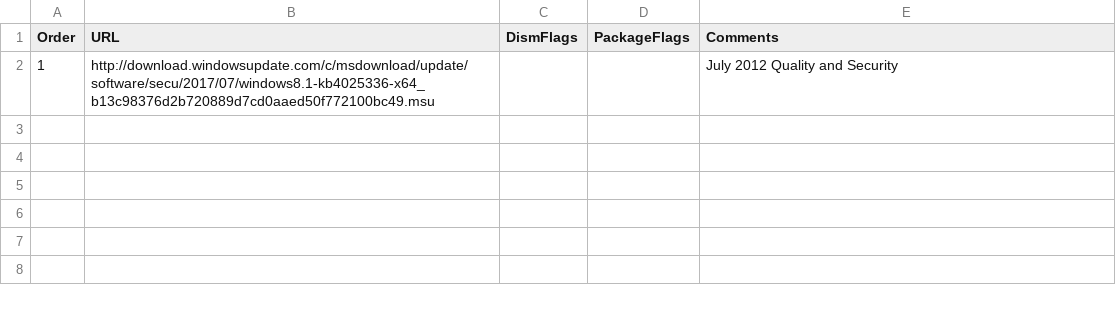
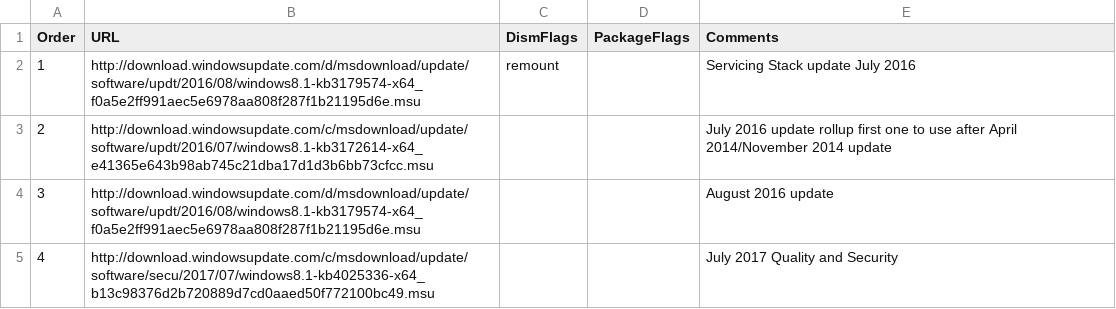
Before and after one commit to 1Dimitri/MDTAdditions, a CSV file: win2012r2-patches-201707.csv, drawn as a sheet.

Commit message:
Servicing Stack

```diff
--- a/win2012r2-patches-201707.csv
+++ b/win2012r2-patches-201707.csv
@@ -1,2 +1,5 @@
 Order,URL,DismFlags,PackageFlags,Comments
-1,http://download.windowsupdate.com/c/msdownload/update/software/secu/2017/07/windows8.1-kb4025336-x64_b13c98376d2b720889d7cd0aaed50f772100bc49.msu,,,July 2012 Quality and Security
+1,http://download.windowsupdate.com/d/msdownload/update/software/updt/2016/08/windows8.1-kb3179574-x64_f0a5e2ff991aec5e6978aa808f287f1b21195d6e.msu,remount,,Servicing Stack update July 2016
+2,http://download.windowsupdate.com/c/msdownload/update/software/updt/2016/07/windows8.1-kb3172614-x64_e41365e643b98ab745c21dba17d1d3b6bb73cfcc.msu,,,July 2016 update rollup first one to use after April 2014/November 2014 update
+3,http://download.windowsupdate.com/d/msdownload/update/software/updt/2016/08/windows8.1-kb3179574-x64_f0a5e2ff991aec5e6978aa808f287f1b21195d6e.msu,,,August 2016 update
+4,http://download.windowsupdate.com/c/msdownload/update/software/secu/2017/07/windows8.1-kb4025336-x64_b13c98376d2b720889d7cd0aaed50f772100bc49.msu,,,July 2017 Quality and Security
```
